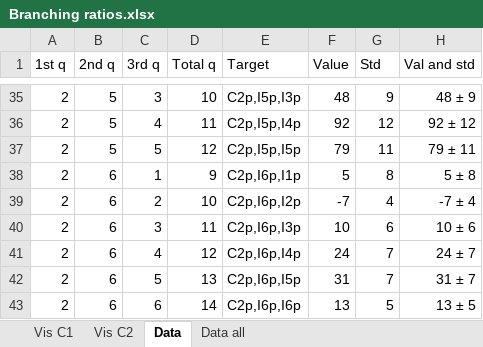
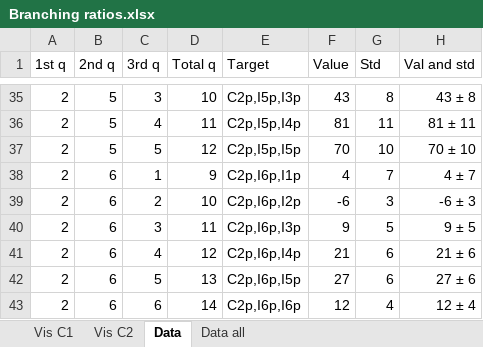
Before and after one commit to DaehyunPY/SACLA_2017B8065, an Excel workbook: Data/Branching ratios.xlsx, sheet Data, drawn as a sheet; only a part is shown, gaps mark what is left out; values as stored, in another font and other column widths than the file's, no borders; conditional formats and table styles not drawn; the diff covers the shown part only; the diff names each change by its address in the sheet, - before the commit and + after, or states it on an @@ line.

```diff
--- a/Data/Branching ratios.xlsx (sheet Data)
+++ b/Data/Branching ratios.xlsx (sheet Data)
-F35 (Value): 48
+F35 (Value): 43
-G35 (Std): 9
+G35 (Std): 8
-H35 (Val and std): 48 ± 9
+H35 (Val and std): 43 ± 8
-F36 (Value): 92
+F36 (Value): 81
-G36 (Std): 12
+G36 (Std): 11
-H36 (Val and std): 92 ± 12
+H36 (Val and std): 81 ± 11
-F37 (Value): 79
+F37 (Value): 70
-G37 (Std): 11
+G37 (Std): 10
-H37 (Val and std): 79 ± 11
+H37 (Val and std): 70 ± 10
-F38 (Value): 5
+F38 (Value): 4
-G38 (Std): 8
+G38 (Std): 7
-H38 (Val and std): 5 ± 8
+H38 (Val and std): 4 ± 7
-F39 (Value): -7
+F39 (Value): -6
-G39 (Std): 4
+G39 (Std): 3
-H39 (Val and std): -7 ± 4
+H39 (Val and std): -6 ± 3
-F40 (Value): 10
+F40 (Value): 9
-G40 (Std): 6
+G40 (Std): 5
-H40 (Val and std): 10 ± 6
+H40 (Val and std): 9 ± 5
-F41 (Value): 24
+F41 (Value): 21
-G41:G42 (Std): 7
+G41:G42 (Std): 6
-H41 (Val and std): 24 ± 7
+H41 (Val and std): 21 ± 6
-F42 (Value): 31
+F42 (Value): 27
-H42 (Val and std): 31 ± 7
+H42 (Val and std): 27 ± 6
-F43 (Value): 13
+F43 (Value): 12
-G43 (Std): 5
+G43 (Std): 4
-H43 (Val and std): 13 ± 5
+H43 (Val and std): 12 ± 4
```
Also changed, not shown: 32 edited cells elsewhere in this sheet, Data/Compare KERs and angles.xlsx.
